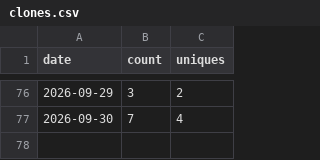
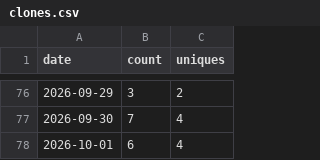
Before and after one commit to Kr1sCode/infra-automation-lab, a CSV file: .github/traffic/clones.csv, drawn as a sheet; only a part is shown, gaps mark what is left out.

```diff
--- a/.github/traffic/clones.csv
+++ b/.github/traffic/clones.csv
@@ -77 +77,2 @@ date,count,uniques
 2026-09-30,7,4
+2026-10-01,6,4
```
Also changed, not shown: .github/traffic/views.csv.
